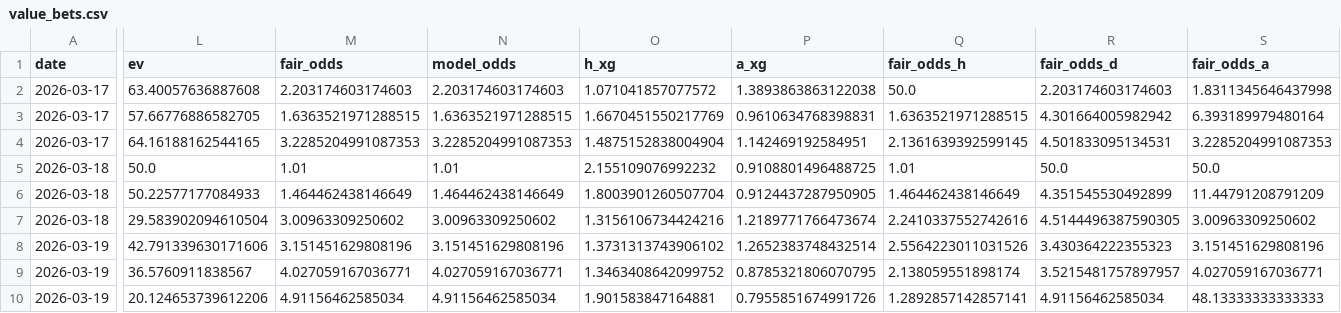
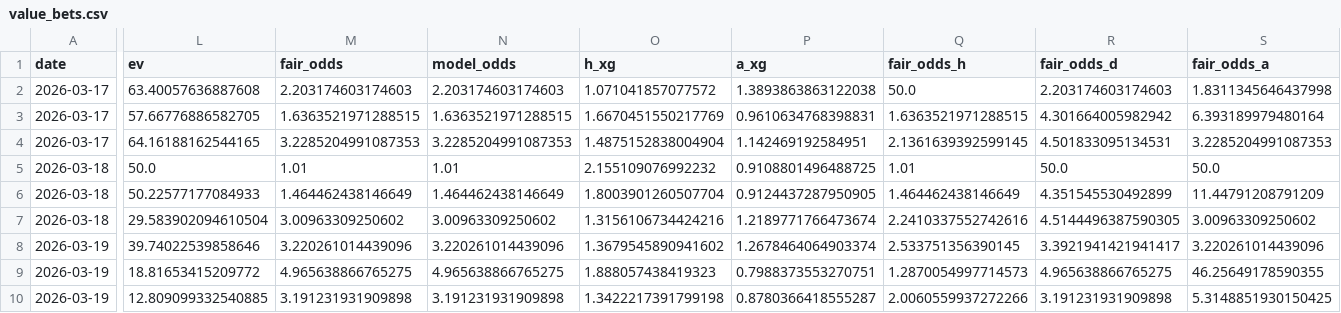
Before and after one commit to paddykeoghgoode/daily-betting-bot, a CSV file: value_bets.csv, drawn as a sheet; only a part is shown, gaps mark what is left out; removed rows and columns are numbered as before the commit, all else as after; rows hold the shown columns only; the diff covers the shown part only; the diff names each change by its address in the sheet, - before the commit and + after, or states it on an @@ line.

```diff
--- a/value_bets.csv
+++ b/value_bets.csv
-L8 (ev): 42.791339630171606
+L8 (ev): 39.74022539858646
-M8 (fair_odds): 3.151451629808196
+M8 (fair_odds): 3.220261014439096
-N8 (model_odds): 3.151451629808196
+N8 (model_odds): 3.220261014439096
-O8 (h_xg): 1.3731313743906102
+O8 (h_xg): 1.3679545890941602
-P8 (a_xg): 1.2652383748432514
+P8 (a_xg): 1.2678464064903374
-Q8 (fair_odds_h): 2.5564223011031526
+Q8 (fair_odds_h): 2.533751356390145
-R8 (fair_odds_d): 3.430364222355323
+R8 (fair_odds_d): 3.3921941421941417
-S8 (fair_odds_a): 3.151451629808196
+S8 (fair_odds_a): 3.220261014439096
-row 9: 2026-03-19 | 36.5760911838567 | 4.027059167036771 | 4.027059167036771 | 1.3463408642099752 | 0.8785321806070795 | 2.138059551898174 | 3.5215481757897957 | 4.027059167036771
-L9 (ev): 20.124653739612206
+L9 (ev): 18.81653415209772
-M9 (fair_odds): 4.91156462585034
+M9 (fair_odds): 4.965638866765275
-N9 (model_odds): 4.91156462585034
+N9 (model_odds): 4.965638866765275
-O9 (h_xg): 1.901583847164881
+O9 (h_xg): 1.888057438419323
-P9 (a_xg): 0.7955851674991726
+P9 (a_xg): 0.7988373553270751
-Q9 (fair_odds_h): 1.2892857142857141
+Q9 (fair_odds_h): 1.2870054997714573
-R9 (fair_odds_d): 4.91156462585034
+R9 (fair_odds_d): 4.965638866765275
-S9 (fair_odds_a): 48.13333333333333
+S9 (fair_odds_a): 46.25649178590355
+row 10: 2026-03-19 | 12.809099332540885 | 3.191231931909898 | 3.191231931909898 | 1.3422217391799198 | 0.8780366418555287 | 2.0060559937272266 | 3.191231931909898 | 5.3148851930150425
```
Also changed, not shown: 14 edited cells elsewhere in this file, 2 other files.
